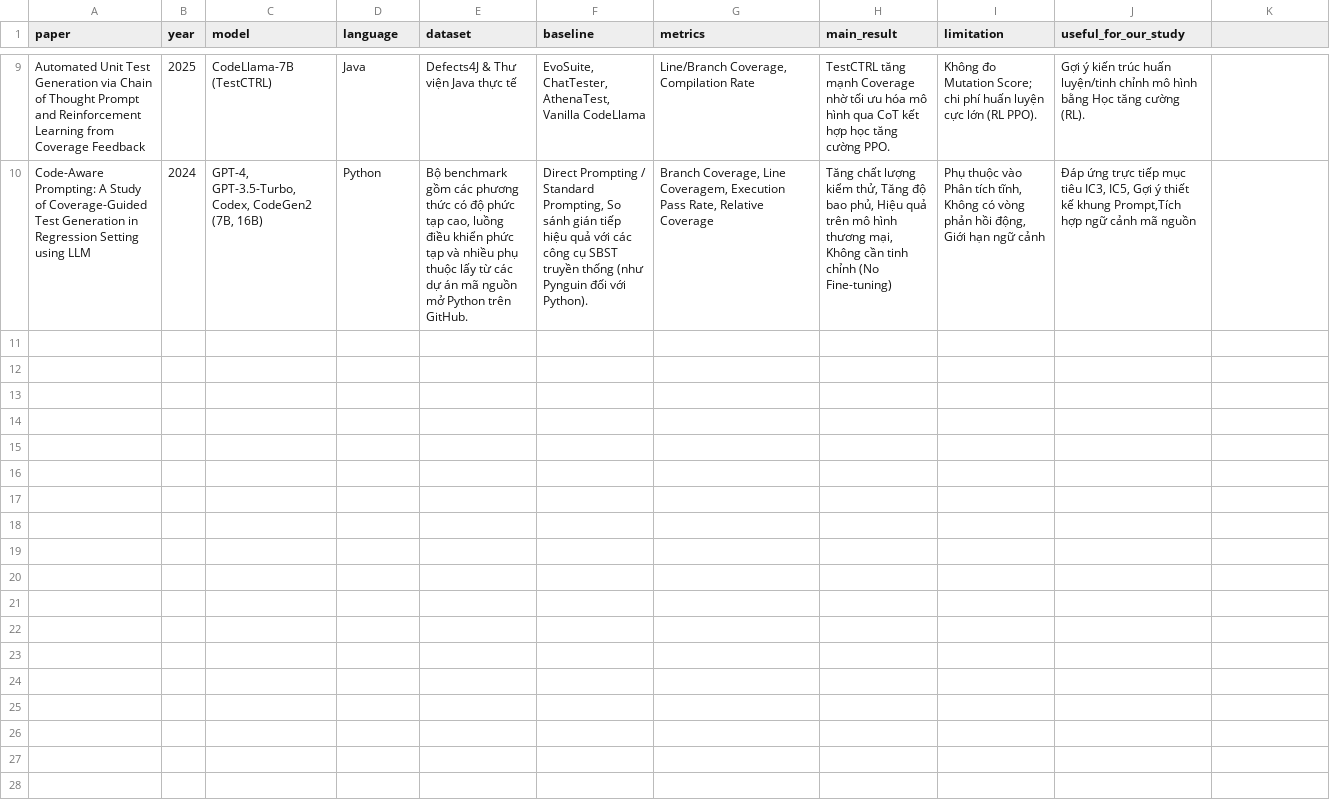
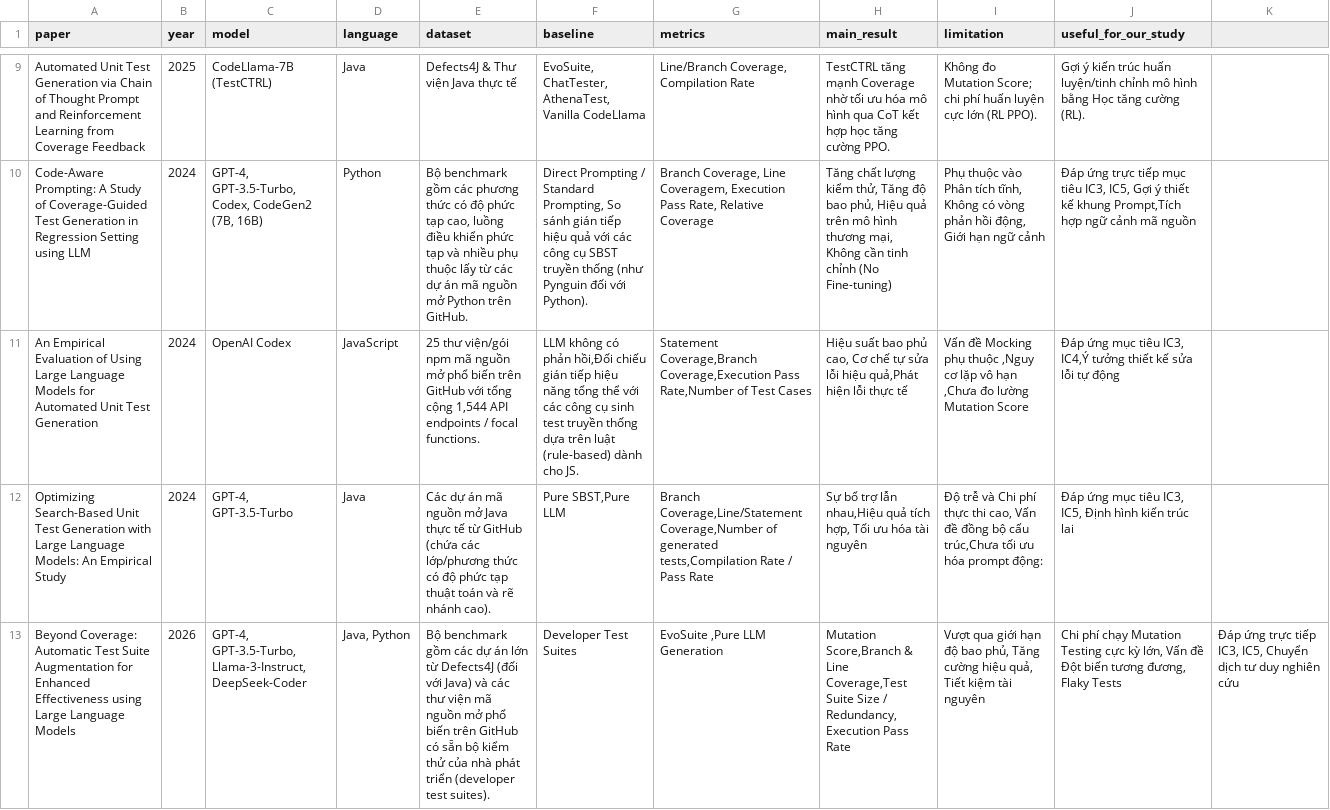
Before and after one commit to Khenggg/SE1944_LLM_Unit_Test_Generation, a CSV file: SLR/evidence_table.csv, drawn as a sheet; only a part is shown, gaps mark what is left out; the diff names each change by its address in the sheet, - before the commit and + after, or states it on an @@ line.

Commit message:
Update evidence_table.csv

```diff
--- a/SLR/evidence_table.csv
+++ b/SLR/evidence_table.csv
+row 11: An Empirical Evaluation of Using Large Language Models for Automated Unit Test Generation | 2024 | OpenAI Codex | JavaScript | 25 thư viện/gói npm mã nguồn mở phổ biến trên GitHub với tổng cộng 1,544 API endpoints / focal functions. | LLM không có phản hồi,Đối chiếu gián tiếp hiệu năng tổng thể với các công cụ sinh test truyền thống dựa trên luật (rule-based) dành cho JS. | Statement Coverage,Branch Coverage,Execution Pass Rate,Number of Test Cases | Hiệu suất bao phủ cao, Cơ chế tự sửa lỗi hiệu quả,Phát hiện lỗi thực tế | Vấn đề Mocking phụ thuộc ,Nguy cơ lặp vô hạn ,Chưa đo lường Mutation Score | Đáp ứng mục tiêu IC3, IC4,Ý tưởng thiết kế sửa lỗi tự động
+row 12: Optimizing Search-Based Unit Test Generation with Large Language Models: An Empirical Study | 2024 | GPT-4, GPT-3.5-Turbo | Java | Các dự án mã nguồn mở Java thực tế từ GitHub (chứa các lớp/phương thức có độ phức tạp thuật toán và rẽ nhánh cao). | Pure SBST,Pure LLM | Branch Coverage,Line/Statement Coverage,Number of generated tests,Compilation Rate / Pass Rate | Sự bổ trợ lẫn nhau,Hiệu quả tích hợp, Tối ưu hóa tài nguyên | Độ trễ và Chi phí thực thi cao, Vấn đề đồng bộ cấu trúc,Chưa tối ưu hóa prompt động: | Đáp ứng mục tiêu IC3, IC5, Định hình kiến trúc lai
+row 13: Beyond Coverage: Automatic Test Suite Augmentation for Enhanced Effectiveness using Large Language Models | 2026 | GPT-4, GPT-3.5-Turbo, Llama-3-Instruct, DeepSeek-Coder | Java, Python | Bộ benchmark gồm các dự án lớn từ Defects4J (đối với Java) và các thư viện mã nguồn mở phổ biến trên GitHub có sẵn bộ kiểm thử của nhà phát triển (developer test suites). | Developer Test Suites | EvoSuite ,Pure LLM Generation | Mutation Score,Branch & Line Coverage,Test Suite Size / Redundancy, Execution Pass Rate | Vượt qua giới hạn độ bao phủ, Tăng cường hiệu quả, Tiết kiệm tài nguyên | Chi phí chạy Mutation Testing cực kỳ lớn, Vấn đề Đột biến tương đương, Flaky Tests | Đáp ứng trực tiếp IC3, IC5, Chuyển dịch tư duy nghiên cứu
```
